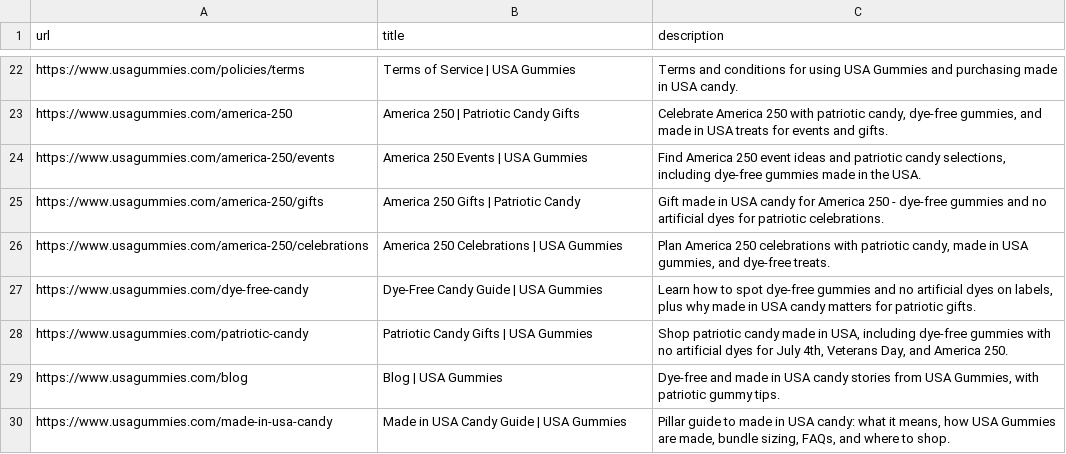
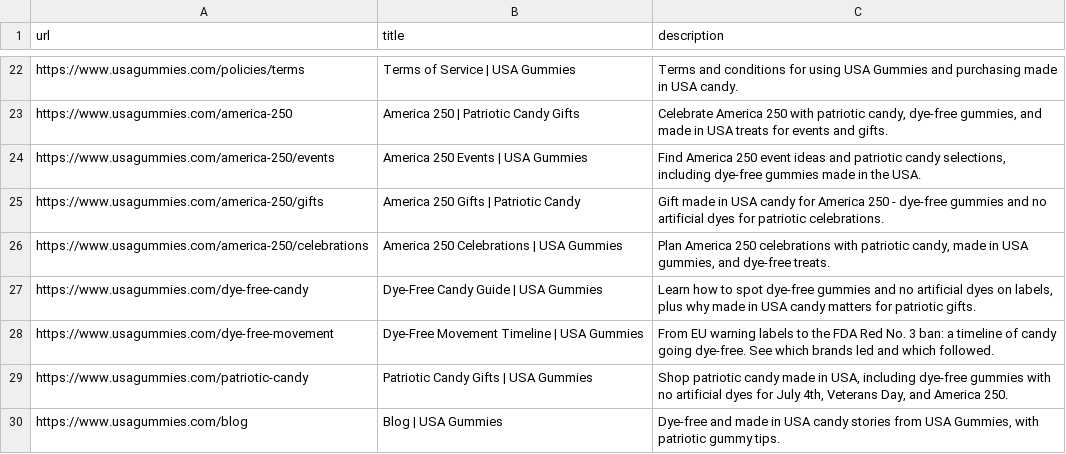
Before and after one commit to USAGummies/usagummies-storefront, a CSV file: docs/seo/seo-meta.csv, drawn as a sheet; only a part is shown, gaps mark what is left out; the shorter side is filled out with more unchanged rows.

```diff
--- a/docs/seo/seo-meta.csv
+++ b/docs/seo/seo-meta.csv
@@ -27,2 +27,3 @@ https://www.usagummies.com/america-250/celebrations,America 250 Celebrations | U
 https://www.usagummies.com/dye-free-candy,Dye-Free Candy Guide | USA Gummies,"Learn how to spot dye-free gummies and no artificial dyes on labels, plus why made in USA candy matters for patriotic gifts."
+https://www.usagummies.com/dye-free-movement,Dye-Free Movement Timeline | USA Gummies,"From EU warning labels to the FDA Red No. 3 ban: a timeline of candy going dye-free. See which brands led and which followed."
 https://www.usagummies.com/patriotic-candy,Patriotic Candy Gifts | USA Gummies,"Shop patriotic candy made in USA, including dye-free gummies with no artificial dyes for July 4th, Veterans Day, and America 250."
```
Also changed, not shown: 1 other file.
